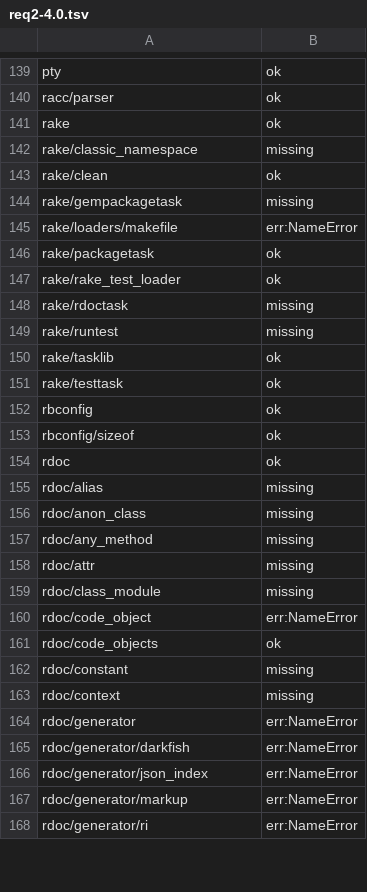
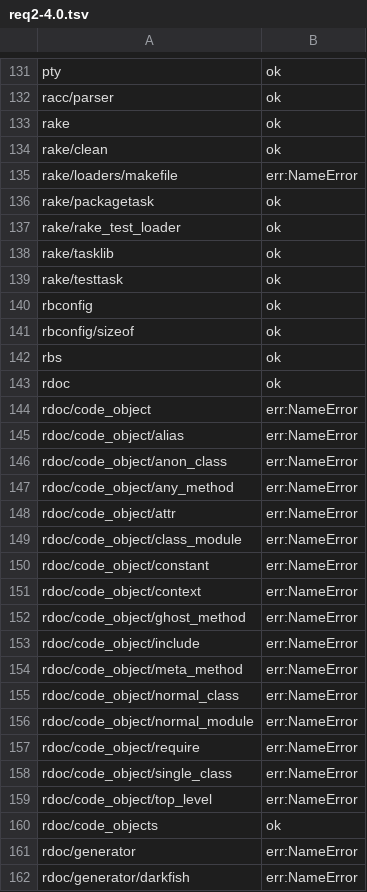
Before and after one commit to rurema/doctree, a TSV file: tools/library-versions/require-check/req2-4.0.tsv, drawn as a sheet; only a part is shown, gaps mark what is left out; the shorter side is filled out with more unchanged rows; removed rows and columns are numbered as before the commit, all else as after; the diff covers the shown part only; the diff names each change by its address in the sheet, - before the commit and + after, or states it on an @@ line.

```diff
--- a/tools/library-versions/require-check/req2-4.0.tsv
+++ b/tools/library-versions/require-check/req2-4.0.tsv
-row 142: rake/classic_namespace | missing
-row 144: rake/gempackagetask | missing
-row 148: rake/rdoctask | missing
-row 149: rake/runtest | missing
+row 142: rbs | ok
-row 155: rdoc/alias | missing
-row 156: rdoc/anon_class | missing
-row 157: rdoc/any_method | missing
-row 158: rdoc/attr | missing
-row 159: rdoc/class_module | missing
+row 145: rdoc/code_object/alias | err:NameError
+row 146: rdoc/code_object/anon_class | err:NameError
+row 147: rdoc/code_object/any_method | err:NameError
+row 148: rdoc/code_object/attr | err:NameError
+row 149: rdoc/code_object/class_module | err:NameError
+row 150: rdoc/code_object/constant | err:NameError
+row 151: rdoc/code_object/context | err:NameError
+row 152: rdoc/code_object/ghost_method | err:NameError
+row 153: rdoc/code_object/include | err:NameError
+row 154: rdoc/code_object/meta_method | err:NameError
+row 155: rdoc/code_object/normal_class | err:NameError
+row 156: rdoc/code_object/normal_module | err:NameError
+row 157: rdoc/code_object/require | err:NameError
+row 158: rdoc/code_object/single_class | err:NameError
+row 159: rdoc/code_object/top_level | err:NameError
-row 162: rdoc/constant | missing
-row 163: rdoc/context | missing
```
Also changed, not shown: 4 added rows and 41 removed rows elsewhere in this file, tools/library-versions/mismatch-matrix.tsv, tools/library-versions/require-check/req2-3.0.tsv, 34 other files.
